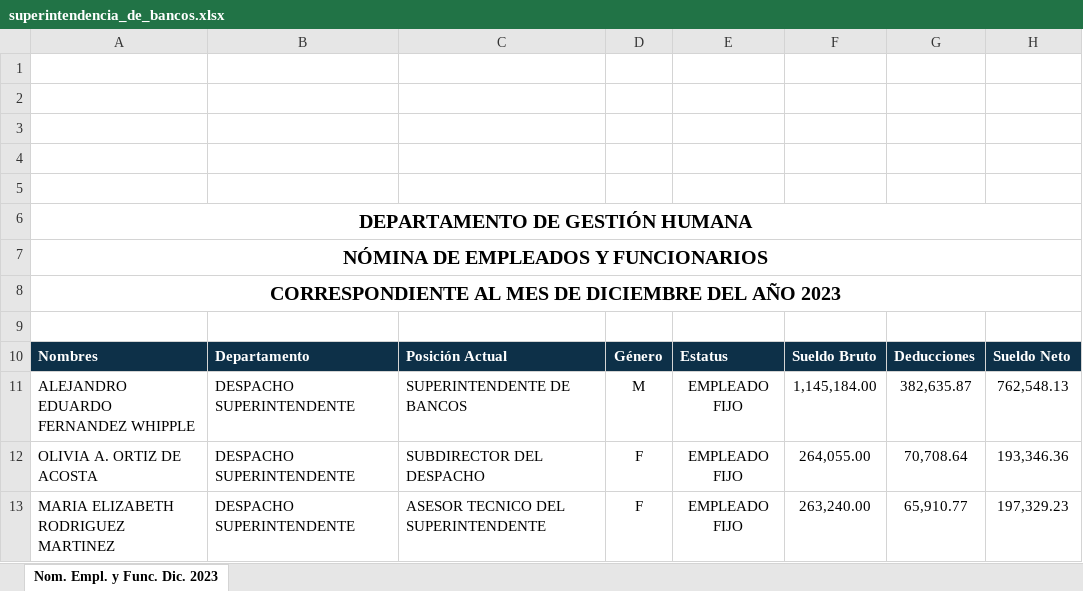
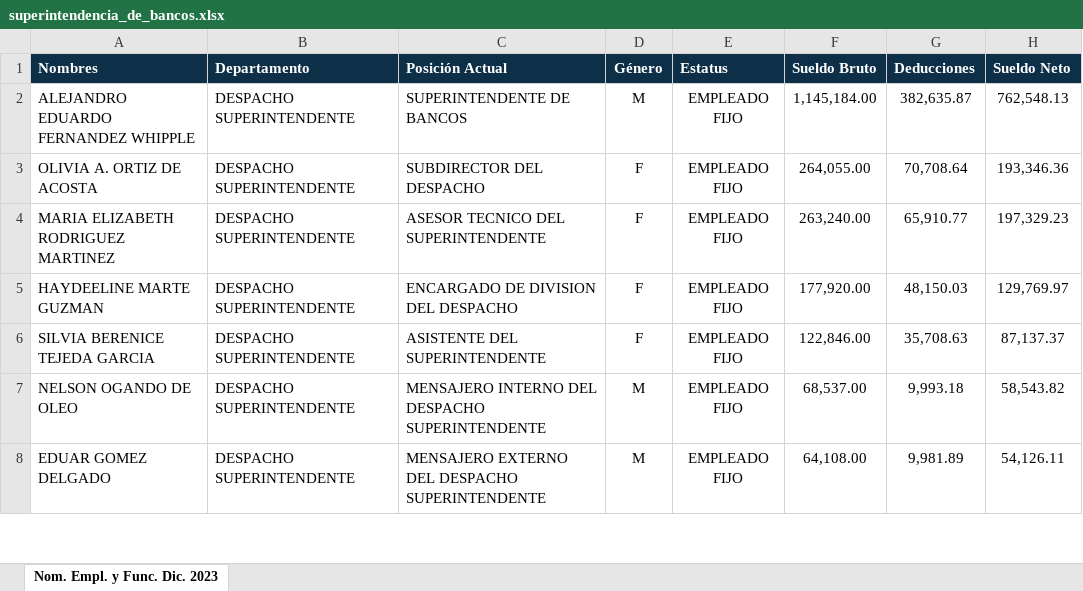
Before and after one commit to JhostinCastillo/Primer-Proyecto-SIC, an Excel workbook: data/superintendencia_de_bancos.xlsx, sheet Nom. Empl. y Func. Dic. 2023, drawn as a sheet; only a part is shown; the shorter side is filled out with more unchanged rows; values as stored, in another font and other column widths than the file's, no borders; charts and pictures and table styles not drawn; the diff names each change by its address in the sheet, - before the commit and + after, or states it on an @@ line.

Commit message:
Borrado de Primeras Filas Innecesarias

```diff
--- a/data/superintendencia_de_bancos.xlsx (sheet Nom. Empl. y Func. Dic. 2023)
+++ b/data/superintendencia_de_bancos.xlsx (sheet Nom. Empl. y Func. Dic. 2023)
-row 1: (empty)
-row 2: (empty)
-row 3: (empty)
-row 4: (empty)
-row 5: (empty)
-row 6: DEPARTAMENTO DE GESTIÓN HUMANA
-row 7: NÓMINA DE EMPLEADOS Y FUNCIONARIOS
-row 8: CORRESPONDIENTE AL MES DE DICIEMBRE DEL AÑO 2023
-row 9: (empty)
```
Also changed, not shown: charts or pictures.
